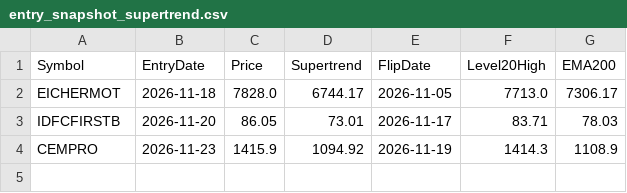
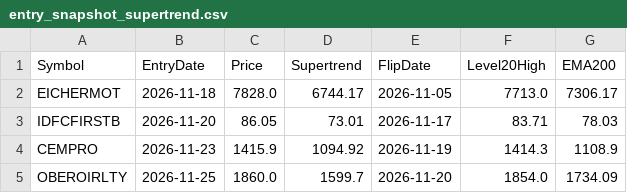
Before and after one commit to finnyrajmann/nse-supertrend, a CSV file: data/entry_snapshot_supertrend.csv, drawn as a sheet; the diff names each change by its address in the sheet, - before the commit and + after, or states it on an @@ line.

Commit message:
Auto-update — 2026-11-25

```diff
--- a/data/entry_snapshot_supertrend.csv
+++ b/data/entry_snapshot_supertrend.csv
+row 5: OBEROIRLTY | 2026-11-25 | 1860.0 | 1599.7 | 2026-11-20 | 1854.0 | 1734.09
```
